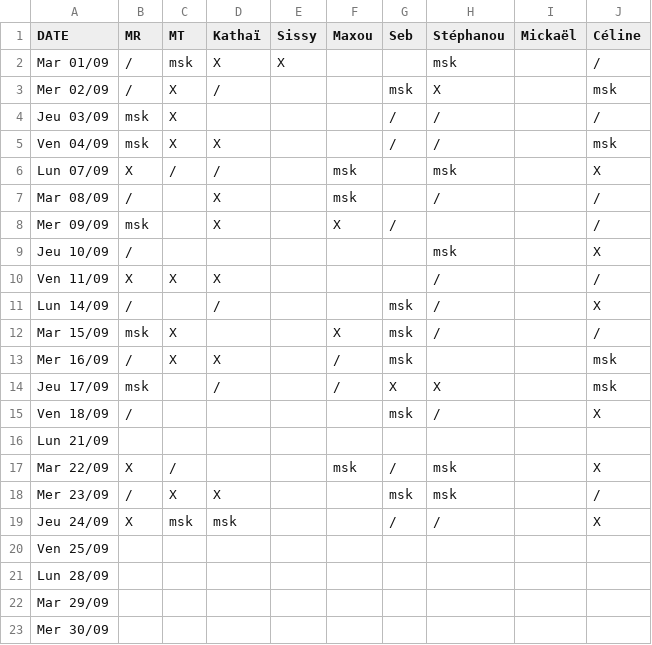
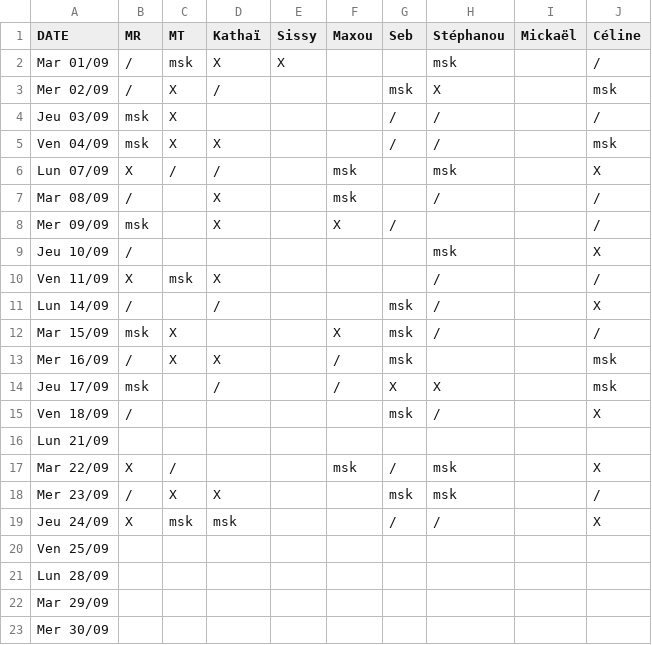
Before and after one commit to rush-boy/win-ramy-scores, a CSV file: scores_09_2026.csv, drawn as a sheet.

Commit message:
Mise à jour manuelle

```diff
--- a/scores_09_2026.csv
+++ b/scores_09_2026.csv
@@ -9,3 +9,3 @@ Mer 09/09,msk,,X,,X,/,,,/
 Jeu 10/09,/,,,,,,msk,,X
-Ven 11/09,X,X,X,,,,/,,/
+Ven 11/09,X,msk,X,,,,/,,/
 Lun 14/09,/,,/,,,msk,/,,X
```
